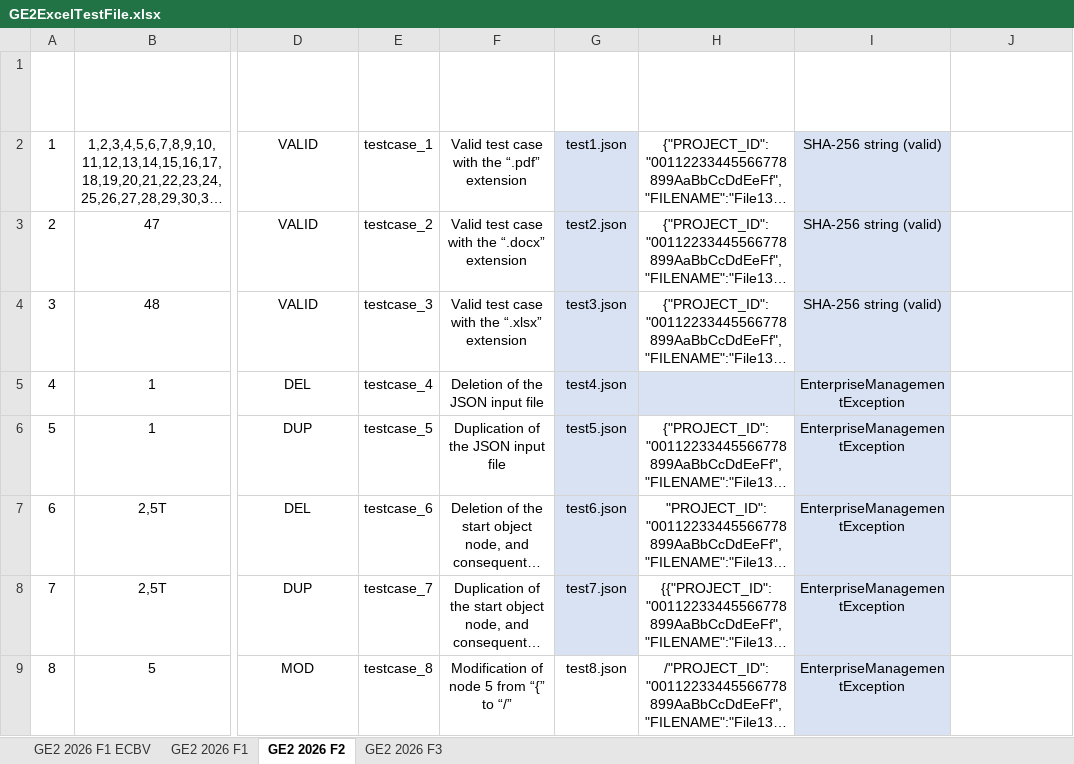
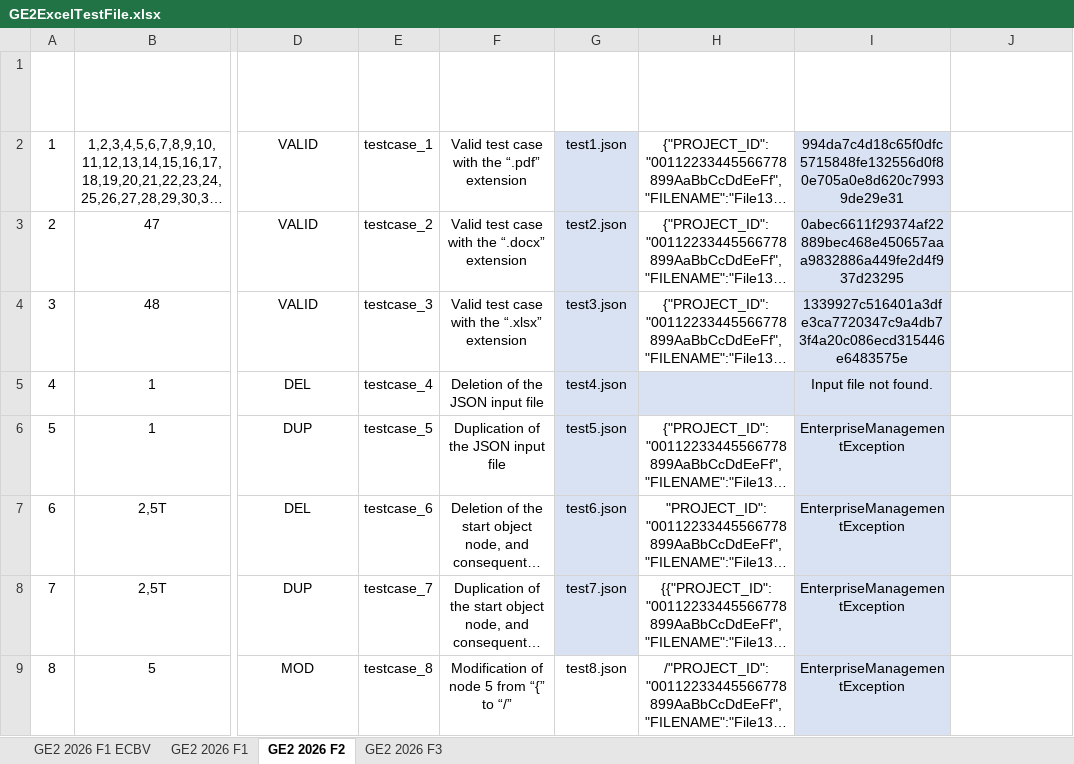
Before and after one commit to DuruOnculoglu/G87.2026.T04.GE2b, an Excel workbook: docs/GE2ExcelTestFile.xlsx, sheet GE2 2026 F2, drawn as a sheet; only a part is shown, gaps mark what is left out; long unchanged cells end in …; values as stored, in another font and other column widths than the file's, no borders; table styles not drawn; the diff names each change by its address in the sheet, - before the commit and + after, or states it on an @@ line.

Commit message:
valid test pass

```diff
--- a/docs/GE2ExcelTestFile.xlsx (sheet GE2 2026 F2)
+++ b/docs/GE2ExcelTestFile.xlsx (sheet GE2 2026 F2)
-I2 (EXPECTED RESULT): SHA-256 string (valid)
+I2 (EXPECTED RESULT): 994da7c4d18c65f0dfc5715848fe132556d0f80e705a0e8d620c79939de29e31
-I3 (EXPECTED RESULT): SHA-256 string (valid)
+I3 (EXPECTED RESULT): 0abec6611f29374af22889bec468e450657aaa9832886a449fe2d4f937d23295
-I4 (EXPECTED RESULT): SHA-256 string (valid)
+I4 (EXPECTED RESULT): 1339927c516401a3dfe3ca7720347c9a4db73f4a20c086ecd315446e6483575e
-I5 (EXPECTED RESULT): EnterpriseManagementException
+I5 (EXPECTED RESULT): Input file not found.
```
Also changed, not shown: 5 other files.
